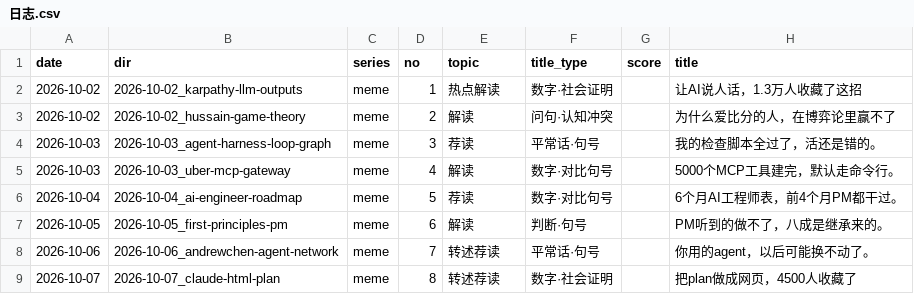
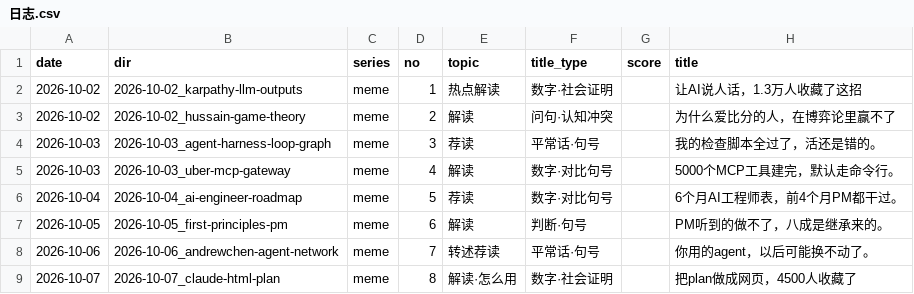
Before and after one commit to ddddddjx/youtube-xhs, a CSV file: 账号/日志.csv, drawn as a sheet; only a part is shown; the diff names each change by its address in the sheet, - before the commit and + after, or states it on an @@ line.

```diff
--- a/账号/日志.csv
+++ b/账号/日志.csv
-E9 (topic): 转述荐读
+E9 (topic): 解读·怎么用
```
Also changed, not shown: 15 other files.
